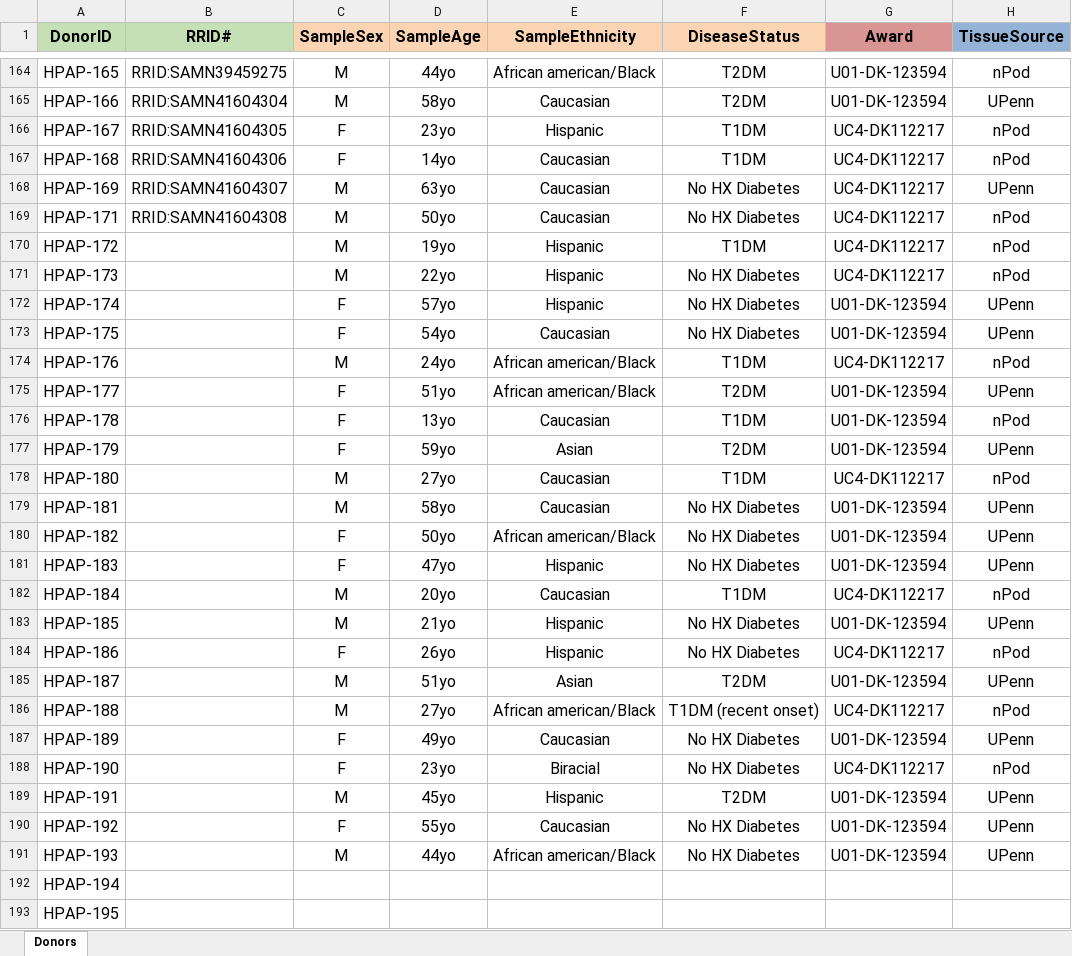
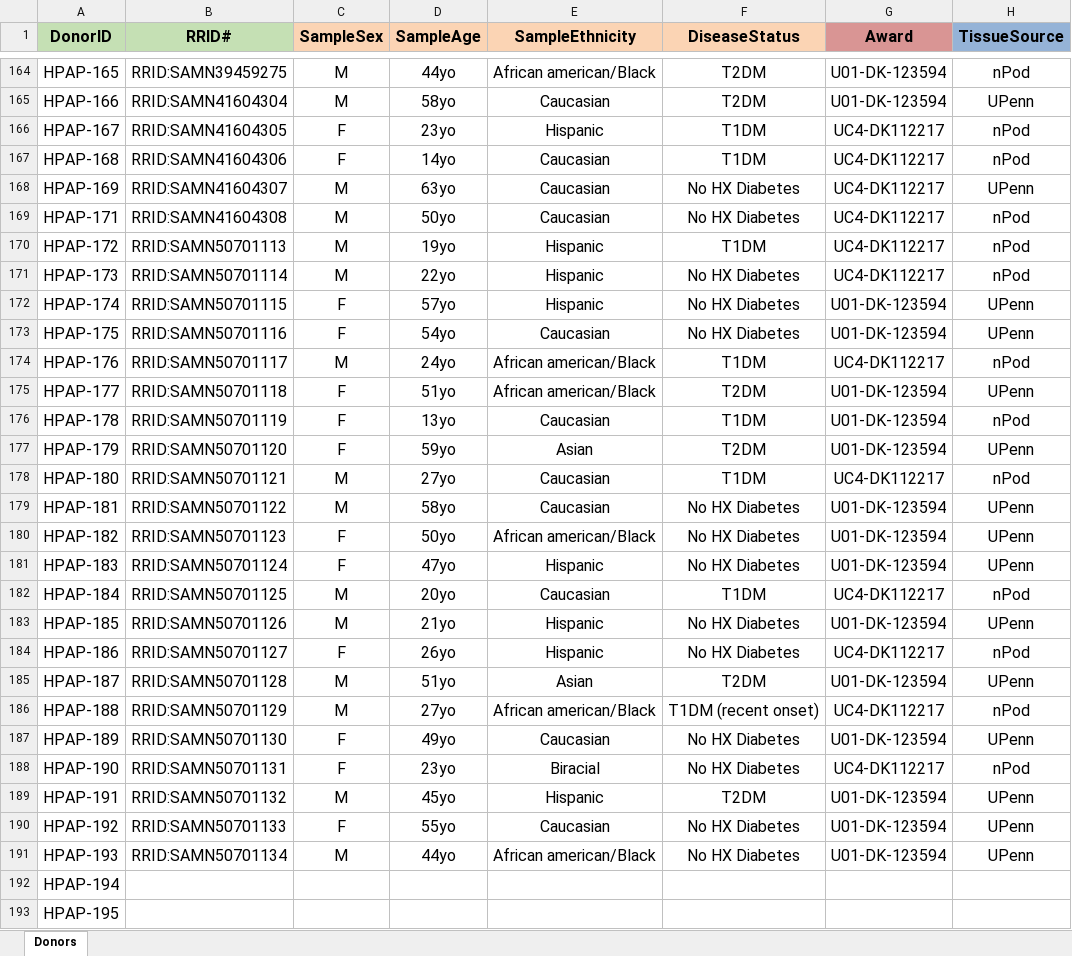
Before and after one commit to faryabiLab/hpap-public, an Excel workbook: assets/metadata/latest/PancDB_Donors.xlsx, sheet Donors, drawn as a sheet; only a part is shown, gaps mark what is left out; values as stored, in another font and other column widths than the file's, no borders; the diff names each change by its address in the sheet, - before the commit and + after, or states it on an @@ line.

Commit message:
Added RRIDs to Donors file (#111)

```diff
--- a/assets/metadata/latest/PancDB_Donors.xlsx (sheet Donors)
+++ b/assets/metadata/latest/PancDB_Donors.xlsx (sheet Donors)
-B170 (RRID#): (empty)
+B170 (RRID#): RRID:SAMN50701113
-B171 (RRID#): (empty)
+B171 (RRID#): RRID:SAMN50701114
-B172 (RRID#): (empty)
+B172 (RRID#): RRID:SAMN50701115
-B173 (RRID#): (empty)
+B173 (RRID#): RRID:SAMN50701116
-B174 (RRID#): (empty)
+B174 (RRID#): RRID:SAMN50701117
-B175 (RRID#): (empty)
+B175 (RRID#): RRID:SAMN50701118
-B176 (RRID#): (empty)
+B176 (RRID#): RRID:SAMN50701119
-B177 (RRID#): (empty)
+B177 (RRID#): RRID:SAMN50701120
-B178 (RRID#): (empty)
+B178 (RRID#): RRID:SAMN50701121
-B179 (RRID#): (empty)
+B179 (RRID#): RRID:SAMN50701122
-B180 (RRID#): (empty)
+B180 (RRID#): RRID:SAMN50701123
-B181 (RRID#): (empty)
+B181 (RRID#): RRID:SAMN50701124
-B182 (RRID#): (empty)
+B182 (RRID#): RRID:SAMN50701125
-B183 (RRID#): (empty)
+B183 (RRID#): RRID:SAMN50701126
-B184 (RRID#): (empty)
+B184 (RRID#): RRID:SAMN50701127
-B185 (RRID#): (empty)
+B185 (RRID#): RRID:SAMN50701128
-B186 (RRID#): (empty)
+B186 (RRID#): RRID:SAMN50701129
-B187 (RRID#): (empty)
+B187 (RRID#): RRID:SAMN50701130
-B188 (RRID#): (empty)
+B188 (RRID#): RRID:SAMN50701131
-B189 (RRID#): (empty)
+B189 (RRID#): RRID:SAMN50701132
-B190 (RRID#): (empty)
+B190 (RRID#): RRID:SAMN50701133
-B191 (RRID#): (empty)
+B191 (RRID#): RRID:SAMN50701134
```
